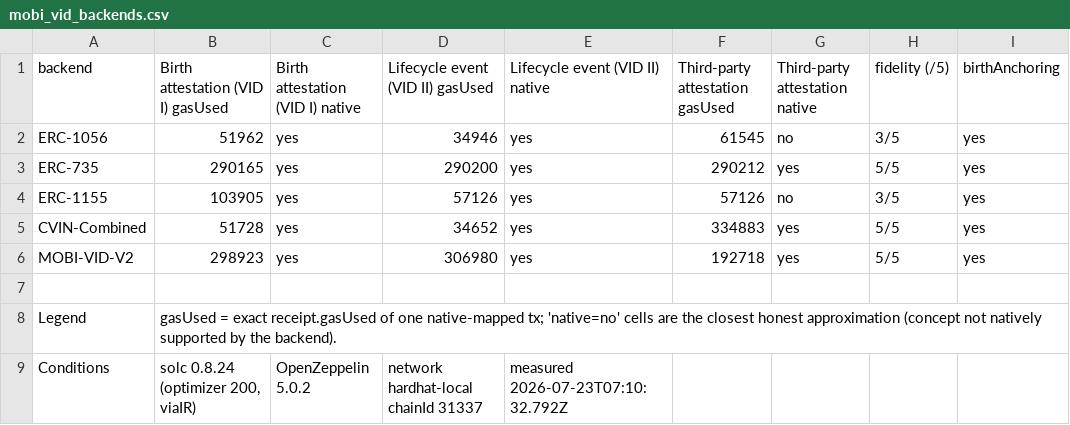
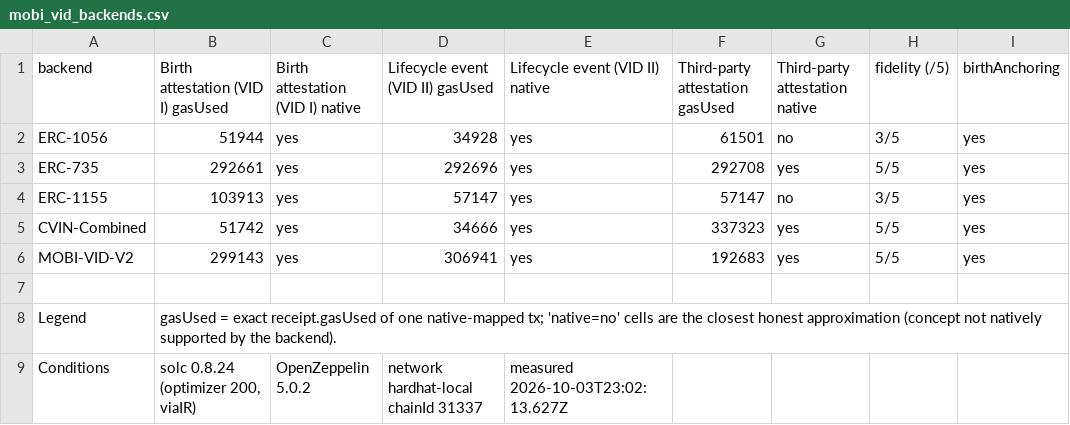
Before and after one commit to nikhilprakash24/CVIN-SC-Implementation-SSI-DID, a CSV file: 4_comparison-framework/results/mobi_vid_backends.csv, drawn as a sheet; only a part is shown; the diff names each change by its address in the sheet, - before the commit and + after, or states it on an @@ line.

Commit message:
Regenerate the MOBI VID backend sweep after the P1-K contract fixes
mobi_vid_backend_sweep.js + generate_mobi_backend_table.py re-run. The
sweep exercises ERC-735 and CVIN-Combined addClaim (+~2.5k each, K-2
revocation-record read), ERC-1155 and MOBI-VID-V2 registerVehicleBirth
(+220, K-4). Fidelity scores are unchanged (all 3/5 or 5/5 as before).

Caveat: the committed sweep was the July 2026 run under the default
EVM target, so this commit also carries the evm-cancun drift (e.g.
ERC-1056 cells -18..-44, MOBI lifecycle event -39) that the gas table
already took on 2026-09-24. MOBI attestEvent (192,683 here, 192,718 in
July) is not deterministic run to run: its eventId depends on
block.timestamp, so the attester signature's zero-byte count varies.

onchain_security.json was regenerated too and is unchanged apart from
its date, so it is not committed.

```diff
--- a/4_comparison-framework/results/mobi_vid_backends.csv
+++ b/4_comparison-framework/results/mobi_vid_backends.csv
-B2: 51962
+B2: 51944
-D2 (Lifecycle event (VID II) gasUsed): 34946
+D2 (Lifecycle event (VID II) gasUsed): 34928
-F2 (Third-party attestation gasUsed): 61545
+F2 (Third-party attestation gasUsed): 61501
-B3: 290165
+B3: 292661
-D3 (Lifecycle event (VID II) gasUsed): 290200
+D3 (Lifecycle event (VID II) gasUsed): 292696
-F3 (Third-party attestation gasUsed): 290212
+F3 (Third-party attestation gasUsed): 292708
-B4: 103905
+B4: 103913
-D4 (Lifecycle event (VID II) gasUsed): 57126
+D4 (Lifecycle event (VID II) gasUsed): 57147
-F4 (Third-party attestation gasUsed): 57126
+F4 (Third-party attestation gasUsed): 57147
-B5: 51728
+B5: 51742
-D5 (Lifecycle event (VID II) gasUsed): 34652
+D5 (Lifecycle event (VID II) gasUsed): 34666
-F5 (Third-party attestation gasUsed): 334883
+F5 (Third-party attestation gasUsed): 337323
-B6: 298923
+B6: 299143
-D6 (Lifecycle event (VID II) gasUsed): 306980
+D6 (Lifecycle event (VID II) gasUsed): 306941
-F6 (Third-party attestation gasUsed): 192718
+F6 (Third-party attestation gasUsed): 192683
-E9 (Lifecycle event (VID II) native): measured 2026-07-23T07:10:32.792Z
+E9 (Lifecycle event (VID II) native): measured 2026-10-03T23:02:13.627Z
```
Also changed, not shown: 2 other files.
